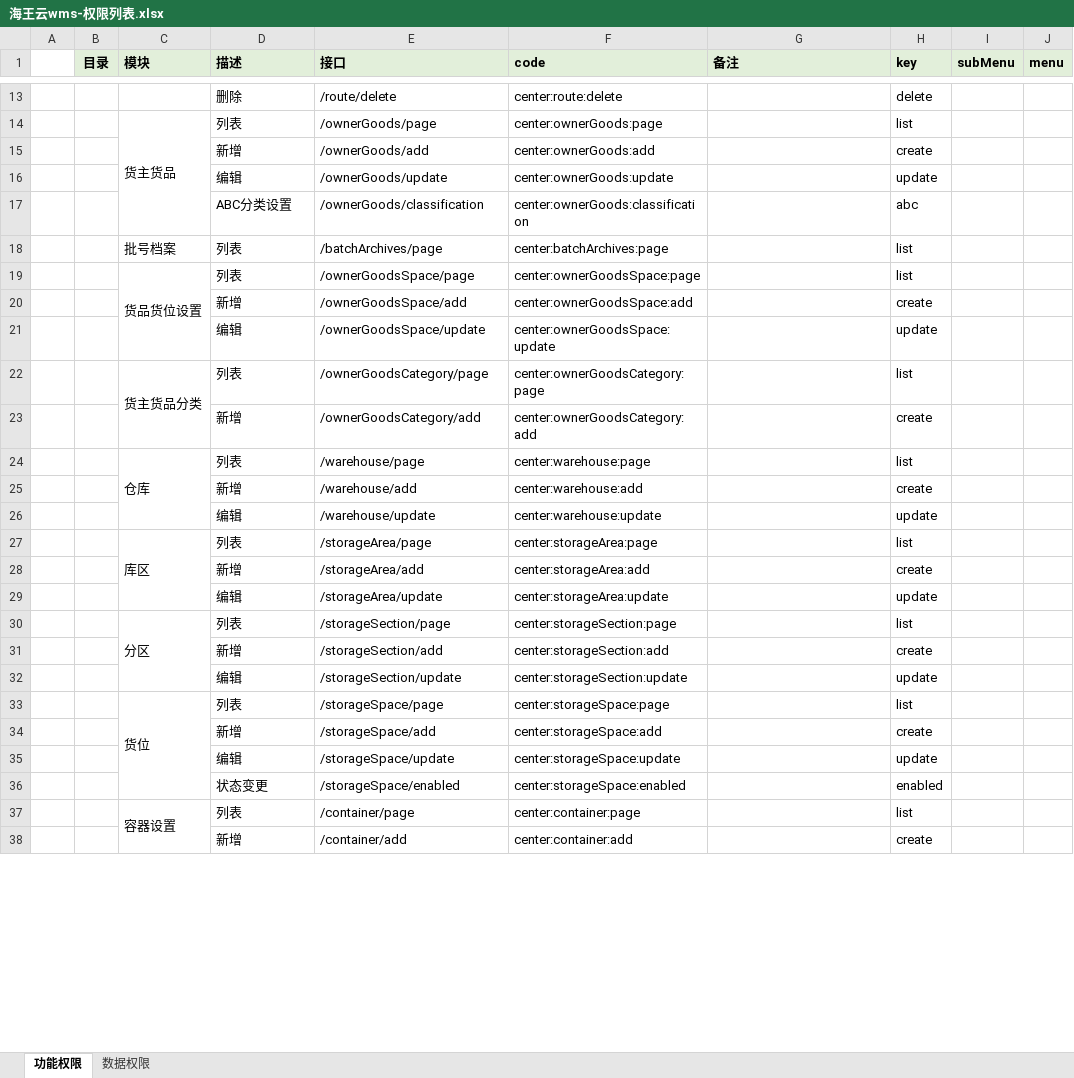
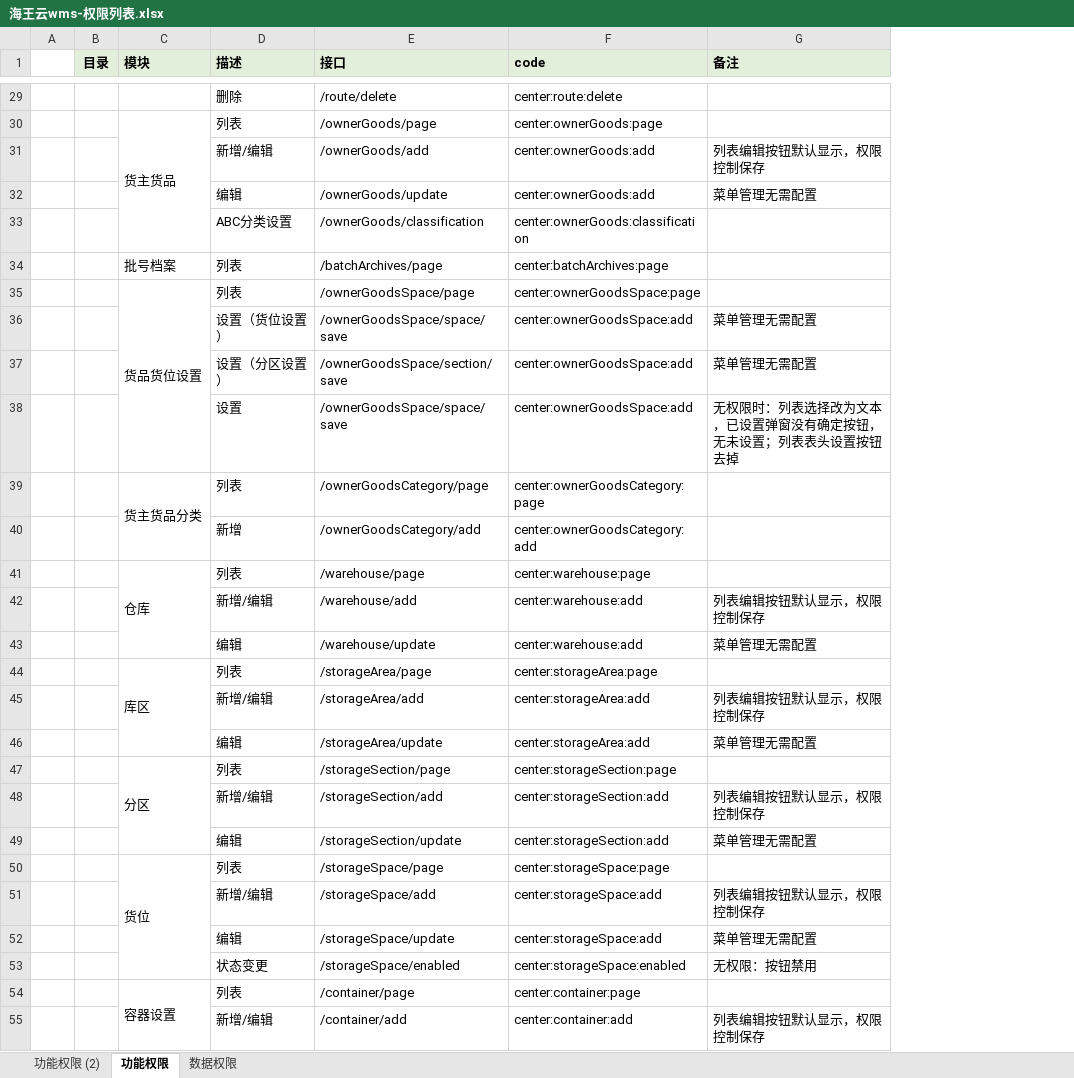
Before and after one commit to ChangLCS/tips, an Excel workbook: node/getAuthCodeJson/lib/海王云wms-权限列表.xlsx, sheet 功能权限, drawn as a sheet; only a part is shown, gaps mark what is left out; values as stored, in another font and other column widths than the file's, no borders; removed rows and columns are numbered as before the commit, all else as after; the diff covers the shown part only; the diff names each change by its address in the sheet, - before the commit and + after, or states it on an @@ line.

```diff
--- a/node/getAuthCodeJson/lib/海王云wms-权限列表.xlsx (sheet 功能权限)
+++ b/node/getAuthCodeJson/lib/海王云wms-权限列表.xlsx (sheet 功能权限)
+sheet tab: 功能权限 (2)
-column H (key), rows 13-19: delete | list | create | update | abc | list | list; rows 22-38: list | create | list | create | update | list | create | update | list | create | update | list | create | update | enabled | list | create
-column I (subMenu), empty
-column J (menu), empty
-D31 (描述): 新增
+D31 (描述): 新增/编辑
-G31 (备注): (empty)
+G31 (备注): 列表编辑按钮默认显示，权限控制保存
-F32 (code): center:ownerGoods:update
+F32 (code): center:ownerGoods:add
-G32 (备注): (empty)
+G32 (备注): 菜单管理无需配置
-row 20:  |  |  | 新增 | /ownerGoodsSpace/add | center:ownerGoodsSpace:add |  | create
-row 21:  |  |  | 编辑 | /ownerGoodsSpace/update | center:ownerGoodsSpace:update |  | update
+row 36:  |  |  | 设置（货位设置） | /ownerGoodsSpace/space/save | center:ownerGoodsSpace:add | 菜单管理无需配置
+row 37:  |  |  | 设置（分区设置） | /ownerGoodsSpace/section/save | center:ownerGoodsSpace:add | 菜单管理无需配置
+row 38:  |  |  | 设置 | /ownerGoodsSpace/space/save | center:ownerGoodsSpace:add | 无权限时：列表选择改为文本，已设置弹窗没有确定按钮，无未设置；列表表头设置按钮去掉
-D42 (描述): 新增
+D42 (描述): 新增/编辑
-G42 (备注): (empty)
+G42 (备注): 列表编辑按钮默认显示，权限控制保存
-F43 (code): center:warehouse:update
+F43 (code): center:warehouse:add
-G43 (备注): (empty)
+G43 (备注): 菜单管理无需配置
-D45 (描述): 新增
+D45 (描述): 新增/编辑
-G45 (备注): (empty)
+G45 (备注): 列表编辑按钮默认显示，权限控制保存
-F46 (code): center:storageArea:update
+F46 (code): center:storageArea:add
-G46 (备注): (empty)
+G46 (备注): 菜单管理无需配置
-D48 (描述): 新增
+D48 (描述): 新增/编辑
-G48 (备注): (empty)
+G48 (备注): 列表编辑按钮默认显示，权限控制保存
-F49 (code): center:storageSection:update
+F49 (code): center:storageSection:add
-G49 (备注): (empty)
+G49 (备注): 菜单管理无需配置
-D51 (描述): 新增
+D51 (描述): 新增/编辑
-G51 (备注): (empty)
+G51 (备注): 列表编辑按钮默认显示，权限控制保存
-F52 (code): center:storageSpace:update
+F52 (code): center:storageSpace:add
-G52 (备注): (empty)
+G52 (备注): 菜单管理无需配置
-G53 (备注): (empty)
+G53 (备注): 无权限：按钮禁用
-D55 (描述): 新增
+D55 (描述): 新增/编辑
-G55 (备注): (empty)
+G55 (备注): 列表编辑按钮默认显示，权限控制保存
```
Also changed, not shown: 30 added rows, 11 removed rows, 156 edited cells, cell formats and merged cells elsewhere in this sheet.
